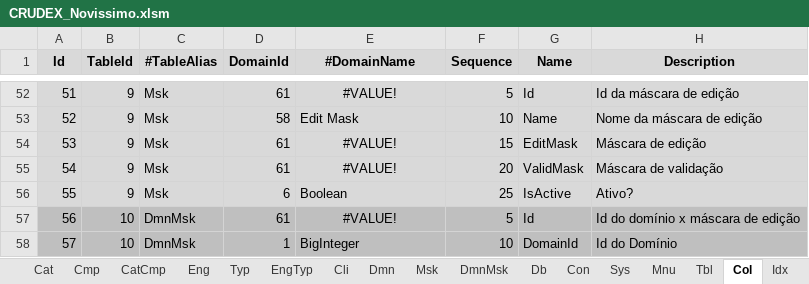
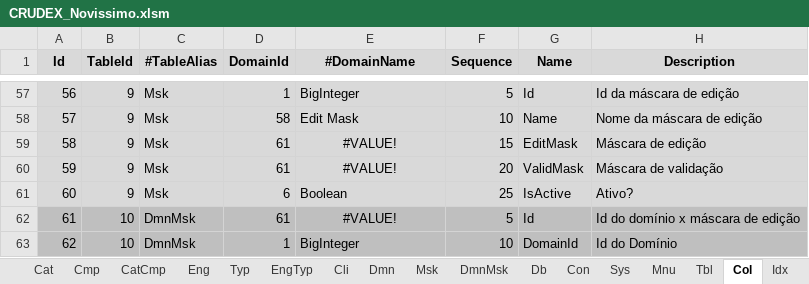
Before and after one commit to joaolabrego/CRUDEX, an Excel workbook: CRUDEX/StaticFiles/Assets/CRUDEX_Novissimo.xlsm, sheet Col, drawn as a sheet; only a part is shown, gaps mark what is left out; values as stored, in another font and other column widths than the file's, no borders; addresses are those after the commit; the diff covers the shown part only; the diff names each change by its address in the sheet, - before the commit and + after, or states it on an @@ line.

```diff
--- a/CRUDEX/StaticFiles/Assets/CRUDEX_Novissimo.xlsm (sheet Col)
+++ b/CRUDEX/StaticFiles/Assets/CRUDEX_Novissimo.xlsm (sheet Col)
@@ column A (Id) renumbered from row 20 down @@
-D57 (DomainId): 61
+D57 (DomainId): 1
-E57 (#DomainName): #VALUE!
+E57 (#DomainName): BigInteger
-E57 alignment: center
+E57 alignment: left
```
Also changed, not shown: 5 added rows, 58 edited cells and cell formats elsewhere in this sheet, sheet Dmn, formulas that keep their value.
